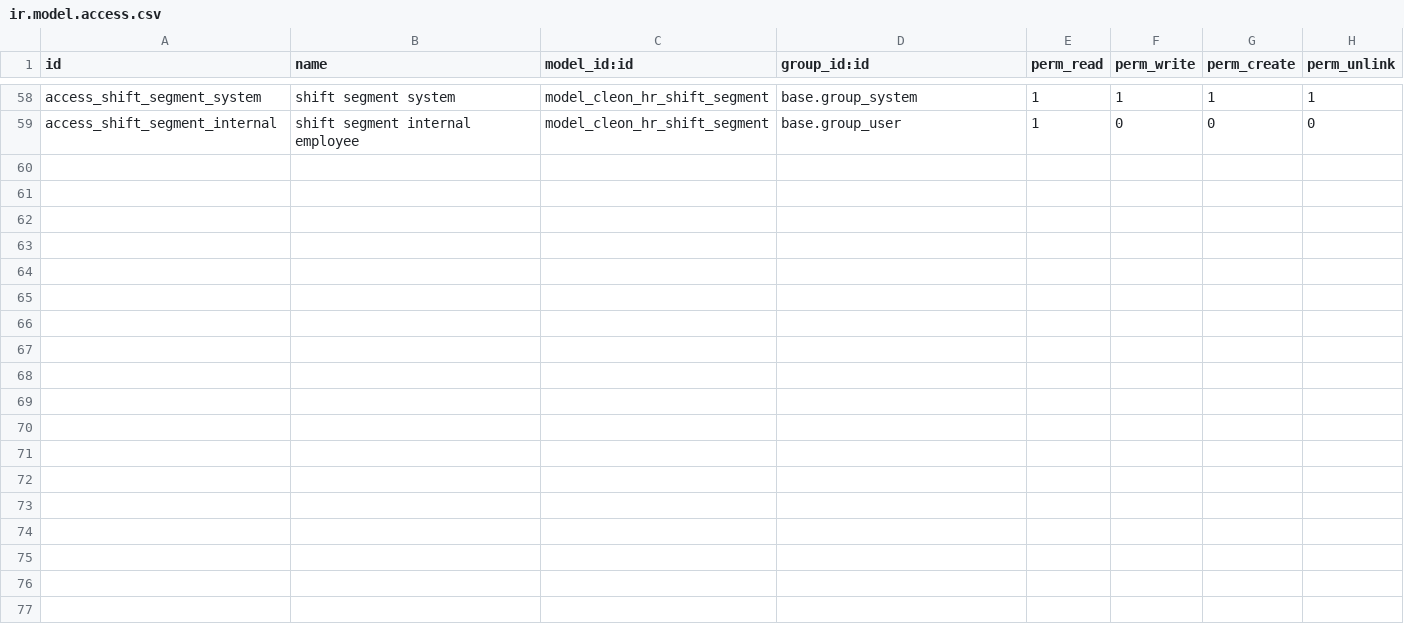
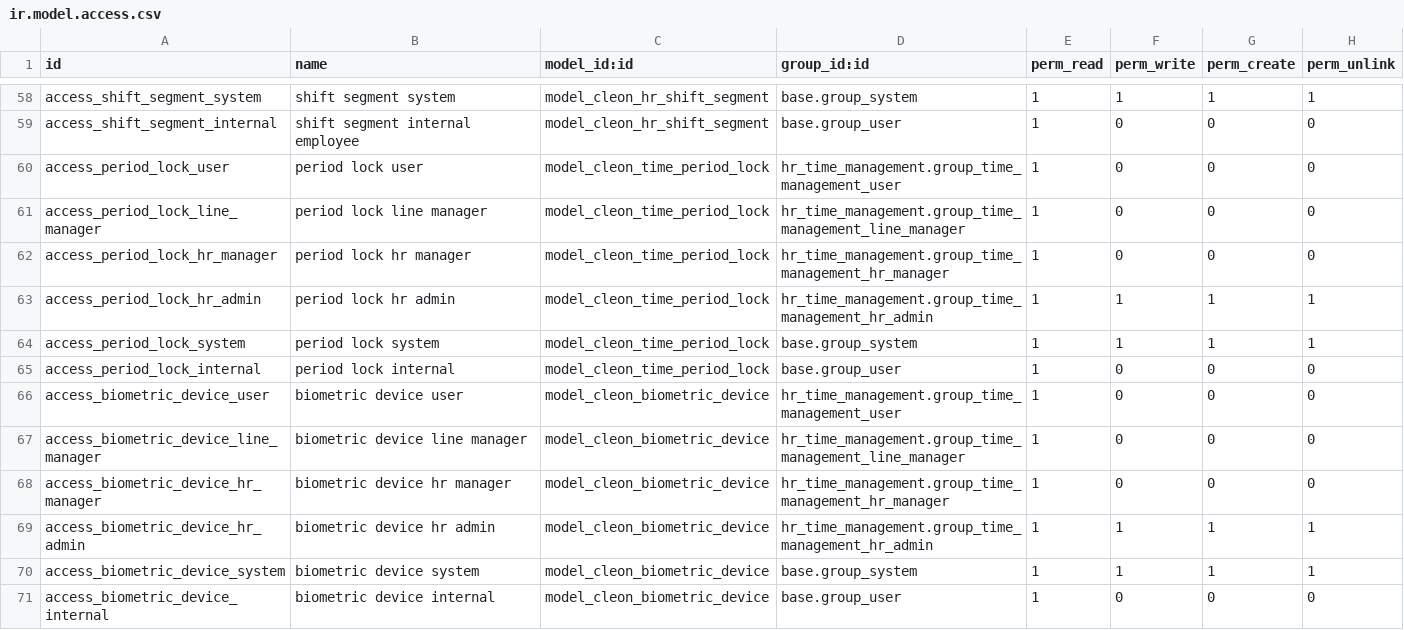
Before and after one commit to madux/white_clone, a CSV file: hr_time_management/security/ir.model.access.csv, drawn as a sheet; only a part is shown, gaps mark what is left out; the diff names each change by its address in the sheet, - before the commit and + after, or states it on an @@ line.

Commit message:
Implemented 4-tier timezone resolution. Built cleon.time.period.lock model for administrative period locks.

```diff
--- a/hr_time_management/security/ir.model.access.csv
+++ b/hr_time_management/security/ir.model.access.csv
+row 60: access_period_lock_user | period lock user | model_cleon_time_period_lock | hr_time_management.group_time_management_user | 1 | 0 | 0 | 0
+row 61: access_period_lock_line_manager | period lock line manager | model_cleon_time_period_lock | hr_time_management.group_time_management_line_manager | 1 | 0 | 0 | 0
+row 62: access_period_lock_hr_manager | period lock hr manager | model_cleon_time_period_lock | hr_time_management.group_time_management_hr_manager | 1 | 0 | 0 | 0
+row 63: access_period_lock_hr_admin | period lock hr admin | model_cleon_time_period_lock | hr_time_management.group_time_management_hr_admin | 1 | 1 | 1 | 1
+row 64: access_period_lock_system | period lock system | model_cleon_time_period_lock | base.group_system | 1 | 1 | 1 | 1
+row 65: access_period_lock_internal | period lock internal | model_cleon_time_period_lock | base.group_user | 1 | 0 | 0 | 0
+row 66: access_biometric_device_user | biometric device user | model_cleon_biometric_device | hr_time_management.group_time_management_user | 1 | 0 | 0 | 0
+row 67: access_biometric_device_line_manager | biometric device line manager | model_cleon_biometric_device | hr_time_management.group_time_management_line_manager | 1 | 0 | 0 | 0
+row 68: access_biometric_device_hr_manager | biometric device hr manager | model_cleon_biometric_device | hr_time_management.group_time_management_hr_manager | 1 | 0 | 0 | 0
+row 69: access_biometric_device_hr_admin | biometric device hr admin | model_cleon_biometric_device | hr_time_management.group_time_management_hr_admin | 1 | 1 | 1 | 1
+row 70: access_biometric_device_system | biometric device system | model_cleon_biometric_device | base.group_system | 1 | 1 | 1 | 1
+row 71: access_biometric_device_internal | biometric device internal | model_cleon_biometric_device | base.group_user | 1 | 0 | 0 | 0
```
Also changed, not shown: 12 other files.
